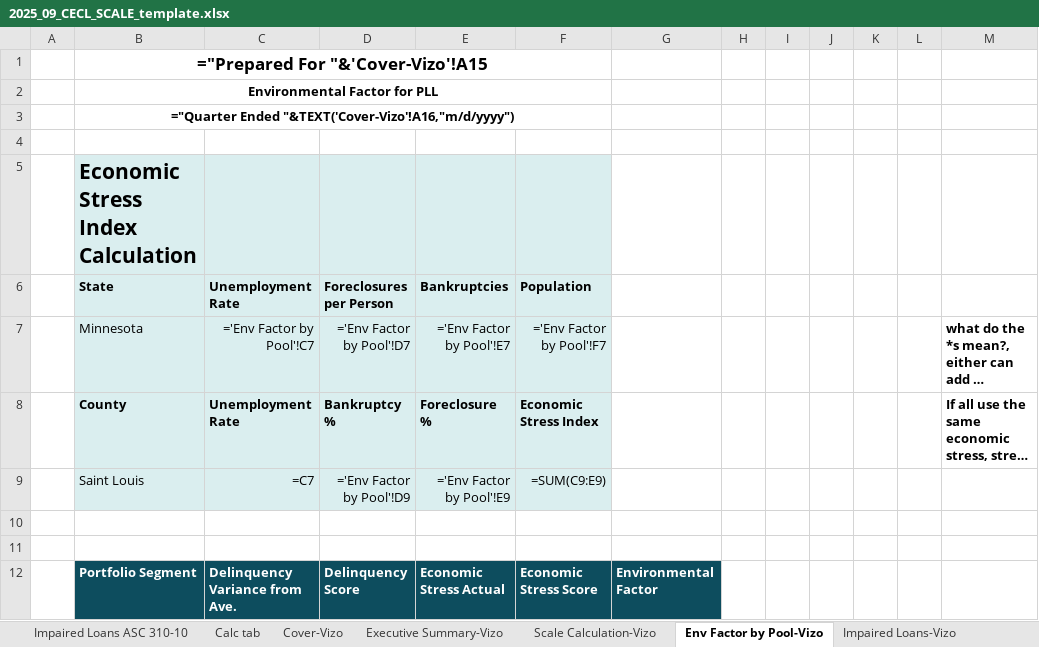
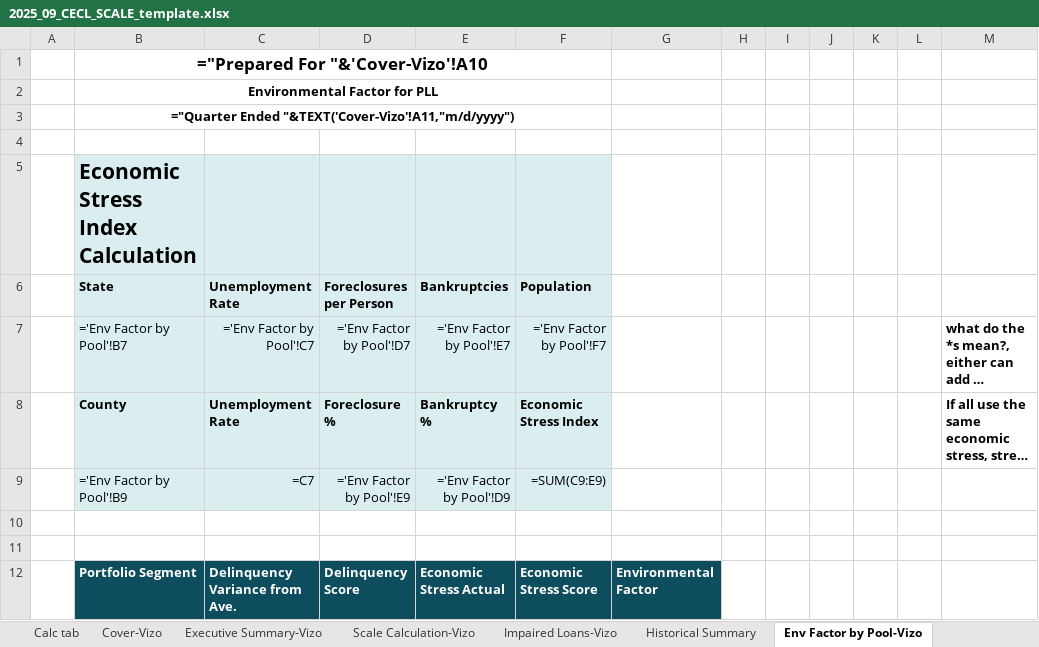
Before and after one commit to bevans-tctrisk/CECL, an Excel workbook: cecl_ui/data/scale/templates/2025_09_CECL_SCALE_template.xlsx, sheet Env Factor by Pool-Vizo, drawn as a sheet; only a part is shown; long unchanged cells end in …; values as stored, in another font and other column widths than the file's, no borders; formulas without a stored value are shown as written; the diff covers the shown part only; the diff names each change by its address in the sheet, - before the commit and + after, or states it on an @@ line.

Commit message:
SCALE: reports engine -- impaired-tab repair/empty-state, layout, 5300 backfill
SCALE report-generation core: impaired_loader gains impaired-tab formula repairs (TCT provision %, Vizo Total-Loans/LTV, summary SUMIF totals), empty-state note + unused-row hiding, and data-start-row/placeholder-row detection; new tct_change_analysis and vizo_layout helpers; lol_writer/runner/vizo_explanation_formatter updates; solr_5300_backfill enhancements; refreshed 2025_06/09/12 + 2026_03 SCALE .xlsx templates. Compiles; SCALE reports verified working by Brian.

```diff
--- a/cecl_ui/data/scale/templates/2025_09_CECL_SCALE_template.xlsx (sheet Env Factor by Pool-Vizo)
+++ b/cecl_ui/data/scale/templates/2025_09_CECL_SCALE_template.xlsx (sheet Env Factor by Pool-Vizo)
+sheet tab: Historical Summary
@@ sheet tab order changed: Calc tab | Cover-Vizo | Executive Summary-Vizo | Scale Calculation-Vizo | Impaired Loans-Vizo | Historical Summary | Env Factor by Pool-Vizo @@
-B1 (State): ="Prepared For "&'Cover-Vizo'!A15
+B1 (State): ="Prepared For "&'Cover-Vizo'!A10
-B3 (State): ="Quarter Ended "&TEXT('Cover-Vizo'!A16,"m/d/yyyy")
+B3 (State): ="Quarter Ended "&TEXT('Cover-Vizo'!A11,"m/d/yyyy")
-B7 (State): Minnesota
+B7 (State): ='Env Factor by Pool'!B7
-D8 (Foreclosures per Person): Bankruptcy %
+D8 (Foreclosures per Person): Foreclosure %
-E8 (Bankruptcies): Foreclosure %
+E8 (Bankruptcies): Bankruptcy %
-B9 (State): Saint Louis
+B9 (State): ='Env Factor by Pool'!B9
-D9 (Foreclosures per Person): ='Env Factor by Pool'!D9
+D9 (Foreclosures per Person): ='Env Factor by Pool'!E9
-E9 (Bankruptcies): ='Env Factor by Pool'!E9
+E9 (Bankruptcies): ='Env Factor by Pool'!D9
```
Also changed, not shown: 19 added rows, 20 removed rows, 156 edited cells, cell formats and merged cells elsewhere in this sheet, sheet Impaired Loans-Vizo, sheet Impaired Loans ASC 310-10, sheet Change Analysis, sheet Executive Summary-Vizo, sheet Cover-Vizo, sheet Scale Calculation-Vizo, 1 more sheet, other sheet tabs, hidden cells, charts or pictures, cecl_ui/data/scale/templates/2025_06_CECL_SCALE_template.xlsx, cecl_ui/data/scale/templates/2025_12_CECL_SCALE_template.xlsx, 8 other files.
